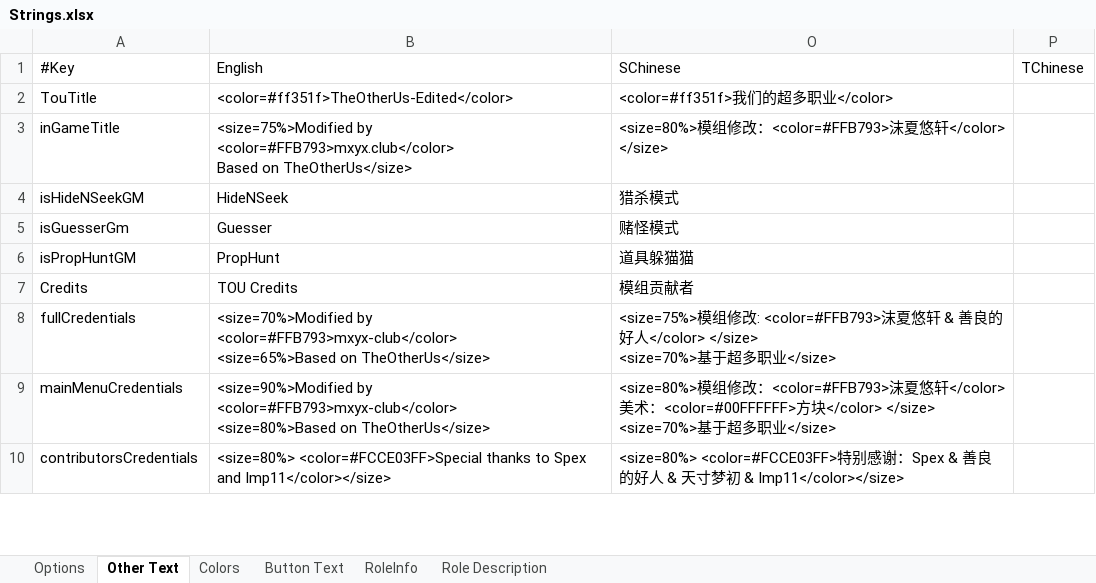
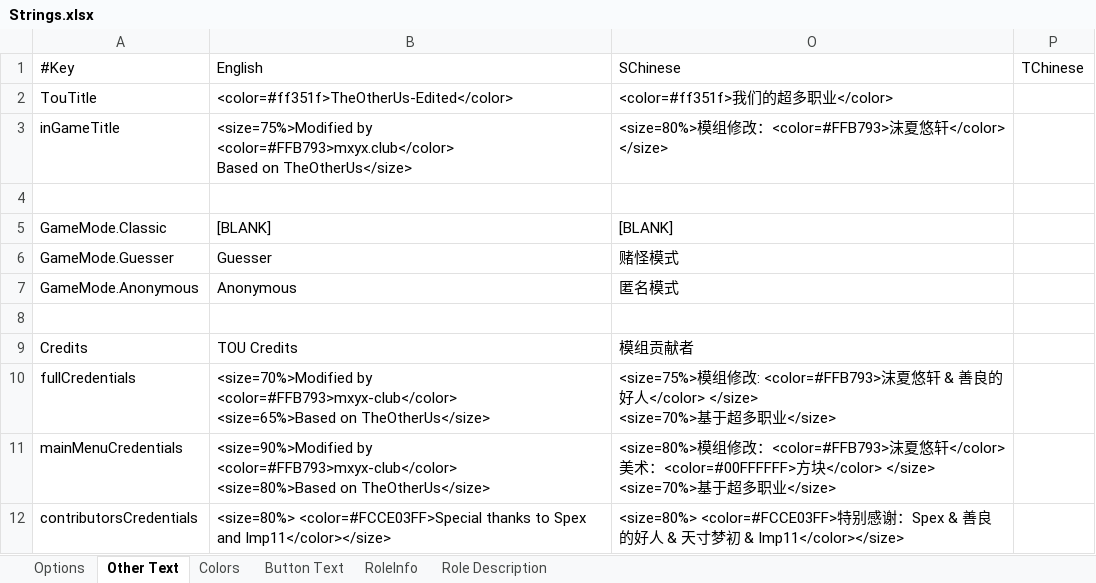
Before and after one commit to mxyx-club/TheOtherUs-Edited, an Excel workbook: Strings.xlsx, sheet Other Text, drawn as a sheet; only a part is shown; values as stored, in another font and other column widths than the file's, no borders; addresses are those after the commit; the diff covers the shown part only; the diff names each change by its address in the sheet, - before the commit and + after, or states it on an @@ line.

```diff
--- a/Strings.xlsx (sheet Other Text)
+++ b/Strings.xlsx (sheet Other Text)
-row 4: isHideNSeekGM | HideNSeek | 猎杀模式
+row 4: (empty)
+row 5: GameMode.Classic | [BLANK] | [BLANK]
-A6: isGuesserGm
+A6: GameMode.Guesser
+row 7: GameMode.Anonymous | Anonymous | 匿名模式
-row 8: isPropHuntGM | PropHunt | 道具躲猫猫
+row 8: (empty)
```
Also changed, not shown: 4 added rows and 2 edited cells elsewhere in this sheet, sheet Options, 27 other files.
